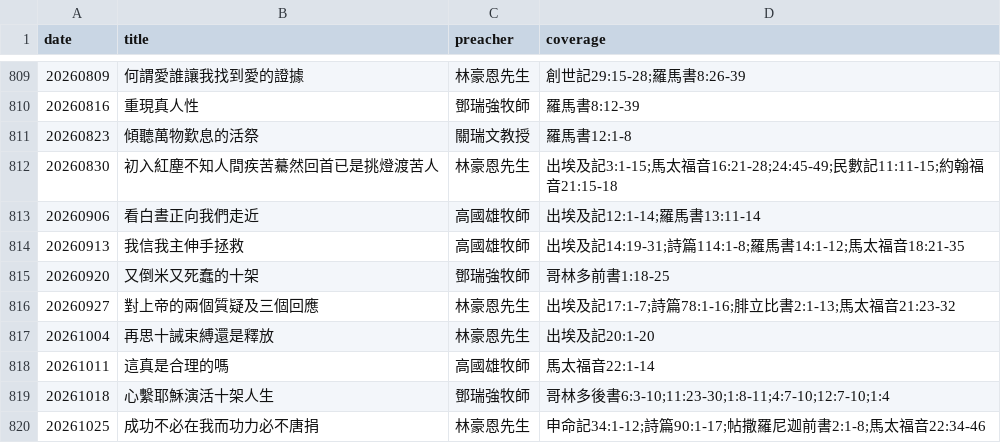
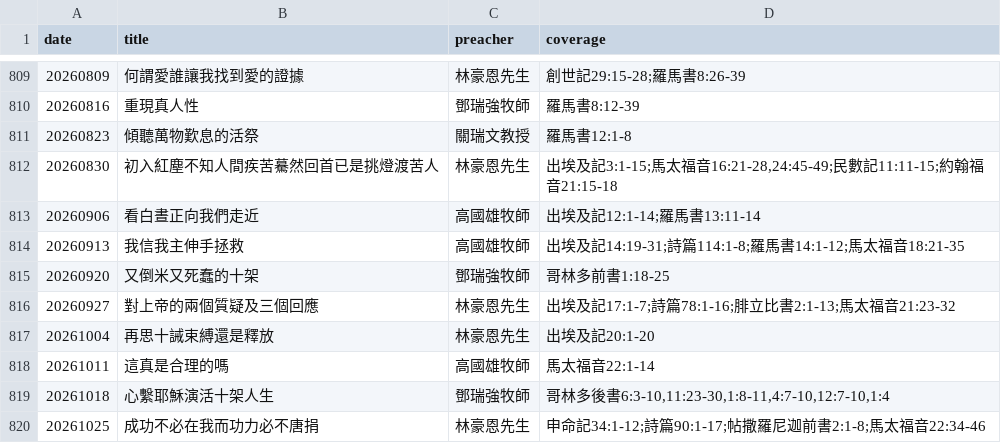
Before and after one commit to michaelchanwahyan/sermon-app, a CSV file: projects/DSCCC/index_byd.csv, drawn as a sheet; only a part is shown, gaps mark what is left out.

Commit message:
[bugfix] DSCCC verse

```diff
--- a/projects/DSCCC/index_byd.csv
+++ b/projects/DSCCC/index_byd.csv
@@ -811,3 +811,3 @@ date,title,preacher,coverage
 20260823,傾聽萬物歎息的活祭,關瑞文教授,羅馬書12:1-8
-20260830,初入紅塵不知人間疾苦驀然回首已是挑燈渡苦人,林豪恩先生,出埃及記3:1-15;馬太福音16:21-28;24:45-49;民數記11:11-15;約翰福音21:15-18
+20260830,初入紅塵不知人間疾苦驀然回首已是挑燈渡苦人,林豪恩先生,"出埃及記3:1-15;馬太福音16:21-28,24:45-49;民數記11:11-15;約翰福音21:15-18"
 20260906,看白晝正向我們走近,高國雄牧師,出埃及記12:1-14;羅馬書13:11-14
@@ -818,3 +818,3 @@ date,title,preacher,coverage
 20261011,這真是合理的嗎,高國雄牧師,馬太福音22:1-14
-20261018,心繫耶穌演活十架人生,鄧瑞強牧師,哥林多後書6:3-10;11:23-30;1:8-11;4:7-10;12:7-10;1:4
+20261018,心繫耶穌演活十架人生,鄧瑞強牧師,"哥林多後書6:3-10,11:23-30,1:8-11,4:7-10,12:7-10,1:4"
 20261025,成功不必在我而功力必不唐捐,林豪恩先生,申命記34:1-12;詩篇90:1-17;帖撒羅尼迦前書2:1-8;馬太福音22:34-46
```
Also changed, not shown: 3 other files.
